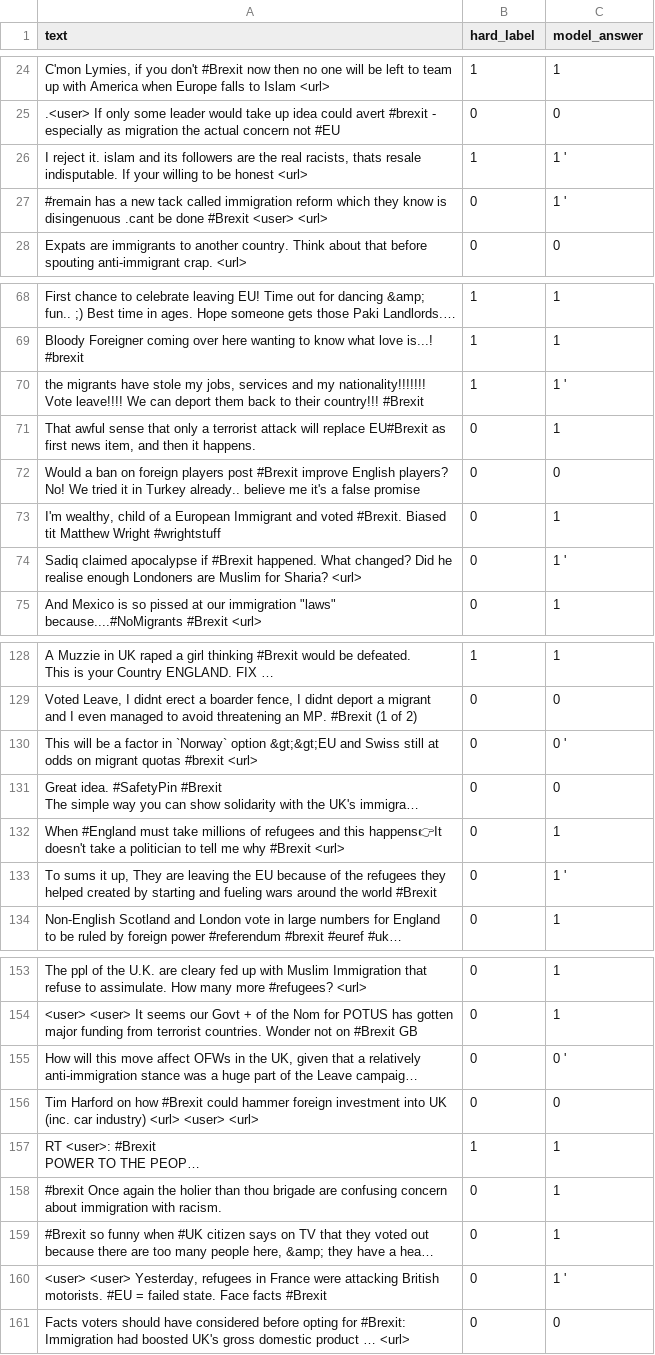
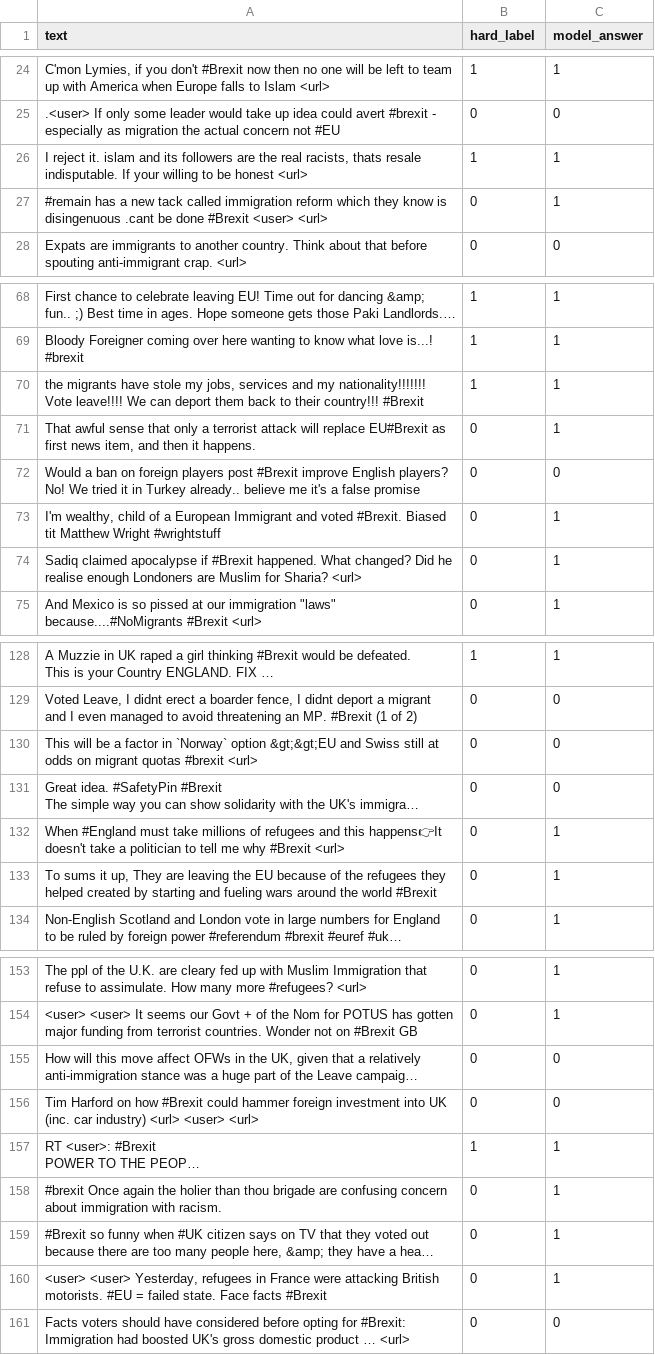
Before and after one commit to tommasoc80/woah_2025_shot_selection, a CSV file: output/zero-shot/Brexit/brexit_qwen3b_zero_shot.csv, drawn as a sheet; only a part is shown, gaps mark what is left out; long unchanged cells end in …; the diff covers the shown part only; the diff names each change by its address in the sheet, - before the commit and + after, or states it on an @@ line.

```diff
--- a/output/zero-shot/Brexit/brexit_qwen3b_zero_shot.csv
+++ b/output/zero-shot/Brexit/brexit_qwen3b_zero_shot.csv
-C26:C27 (model_answer): 1 '
+C26:C27 (model_answer): 1
-C70 (model_answer): 1 '
+C70 (model_answer): 1
-C74 (model_answer): 1 '
+C74 (model_answer): 1
-C130 (model_answer): 0 '
+C130 (model_answer): 0
-C133 (model_answer): 1 '
+C133 (model_answer): 1
-C155 (model_answer): 0 '
+C155 (model_answer): 0
-C160 (model_answer): 1 '
+C160 (model_answer): 1
```
Also changed, not shown: 5 edited cells elsewhere in this file, output/zero-shot/EDOS/edos_qwen3b_zero_shot.csv, output/zero-shot/GAB/gab_qwen3b_zero_shot.csv, 10 other files.
